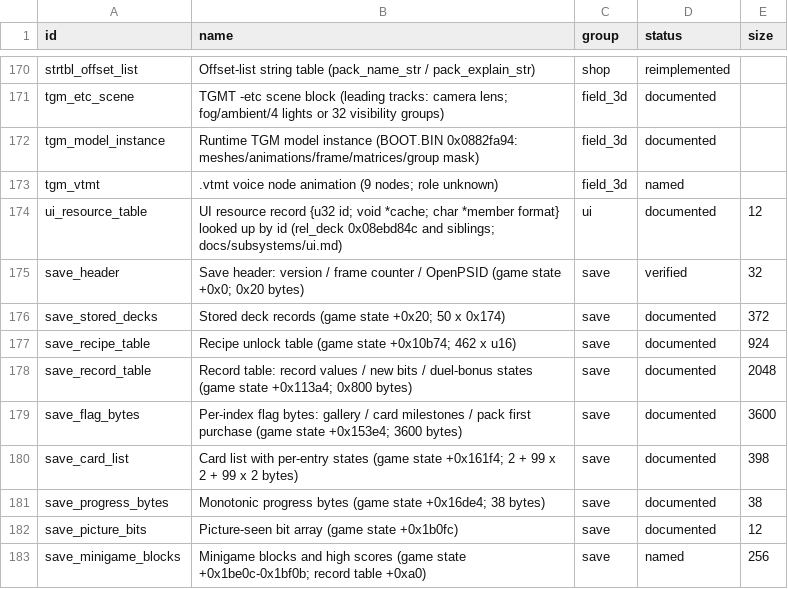
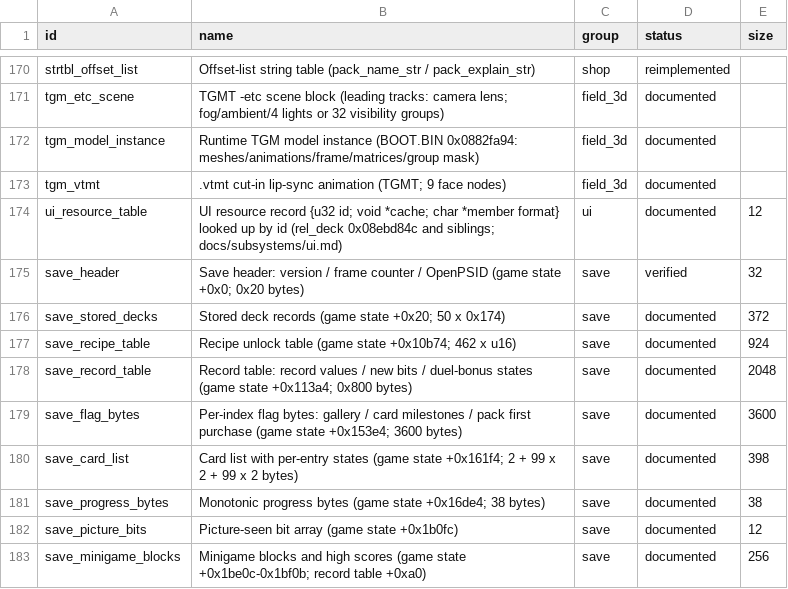
Before and after one commit to Tim-campy/ygo-gx-tagforce3-re, a CSV file: re/formats.csv, drawn as a sheet; only a part is shown, gaps mark what is left out.

```diff
--- a/re/formats.csv
+++ b/re/formats.csv
@@ -172,3 +172,3 @@ tgm_etc_scene,TGMT -etc scene block (leading tracks: camera lens; fog/ambient/4
 tgm_model_instance,Runtime TGM model instance (BOOT.BIN 0x0882fa94: meshes/animations/frame/matrices/group mask),field_3d,documented,
-tgm_vtmt,.vtmt voice node animation (9 nodes; role unknown),field_3d,named,
+tgm_vtmt,.vtmt cut-in lip-sync animation (TGMT; 9 face nodes),field_3d,documented,
 ui_resource_table,UI resource record {u32 id; void *cache; char *member format} looked up by id (rel_deck 0x08ebd84c and siblings; docs/subsystems/ui.md),ui,documented,12
@@ -182,2 +182,2 @@ save_progress_bytes,Monotonic progress bytes (game state +0x16de4; 38 bytes),sav
 save_picture_bits,Picture-seen bit array (game state +0x1b0fc),save,documented,12
-save_minigame_blocks,Minigame blocks and high scores (game state +0x1be0c-0x1bf0b; record table +0xa0),save,named,256
+save_minigame_blocks,Minigame blocks and high scores (game state +0x1be0c-0x1bf0b; record table +0xa0),save,documented,256
```
Also changed, not shown: 6 other files.
